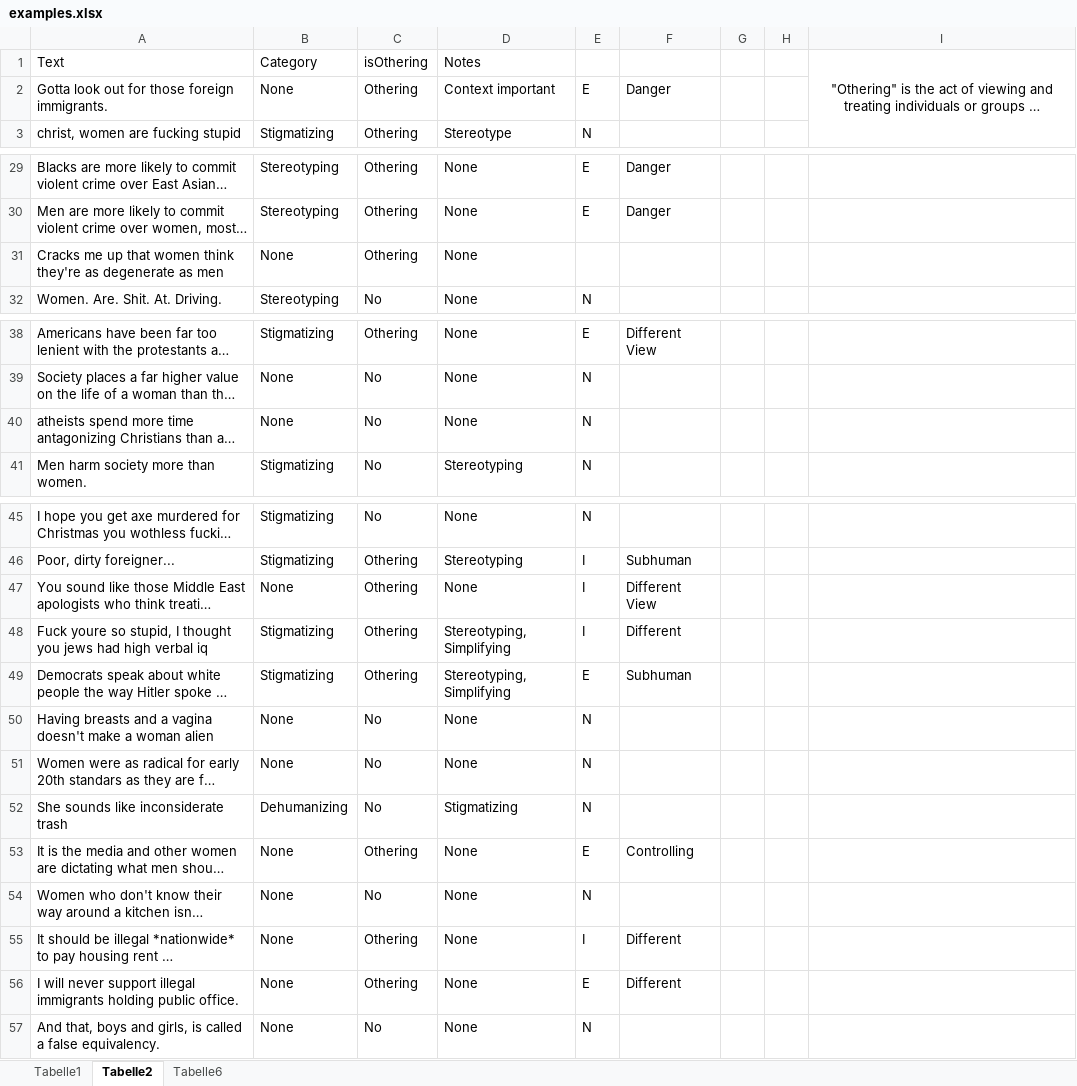
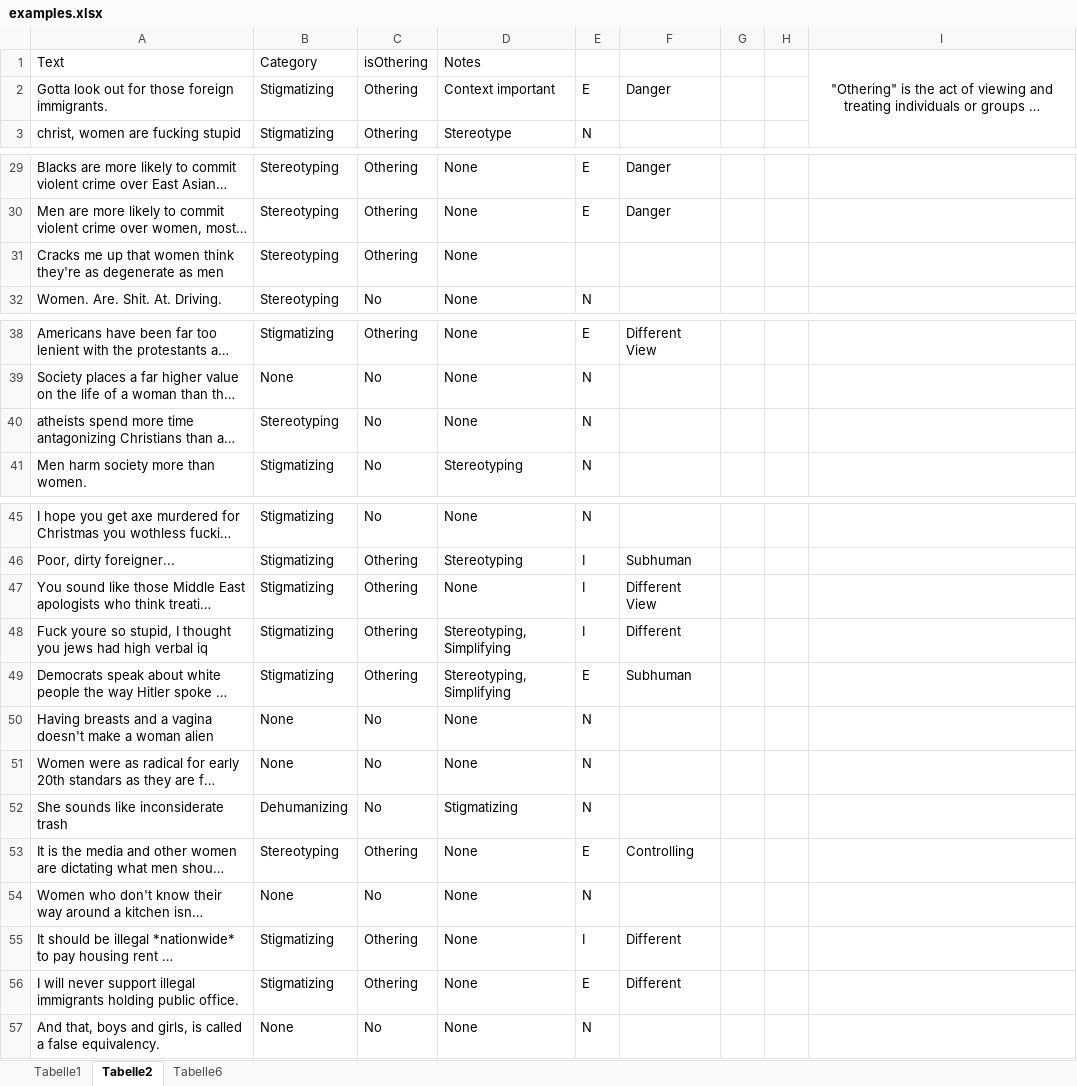
Before and after one commit to Nikolayy1/blast_othering, an Excel workbook: examples.xlsx, sheet Tabelle2, drawn as a sheet; only a part is shown, gaps mark what is left out; long unchanged cells end in …; values as stored, in another font and other column widths than the file's, no borders; the diff covers the shown part only; the diff names each change by its address in the sheet, - before the commit and + after, or states it on an @@ line.

```diff
--- a/examples.xlsx (sheet Tabelle2)
+++ b/examples.xlsx (sheet Tabelle2)
-B2 (Category): None
+B2 (Category): Stigmatizing
-B31 (Category): None
+B31 (Category): Stereotyping
-B40 (Category): None
+B40 (Category): Stereotyping
-B47 (Category): None
+B47 (Category): Stigmatizing
-B53 (Category): None
+B53 (Category): Stereotyping
-B55:B56 (Category): None
+B55:B56 (Category): Stigmatizing
```
Also changed, not shown: 2 edited cells elsewhere in this sheet, 3 other files.
